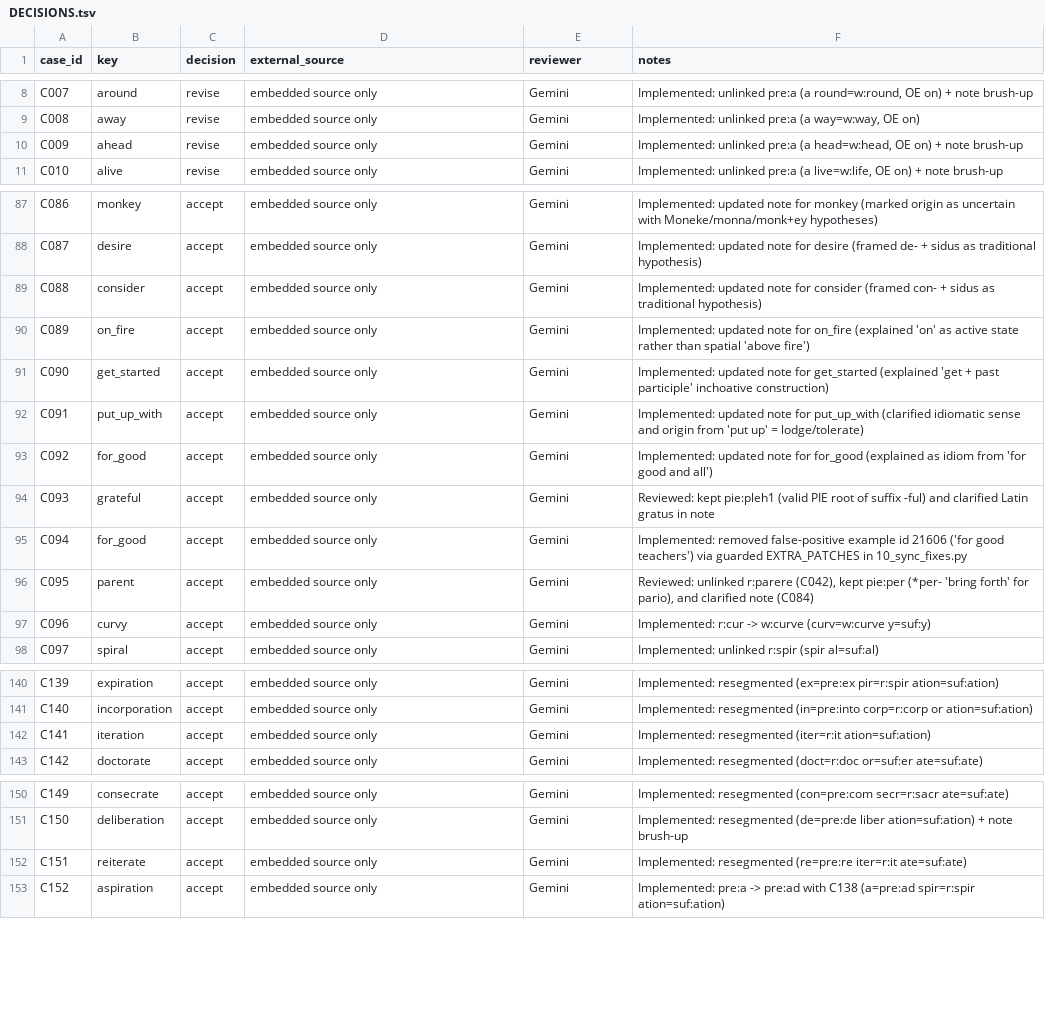
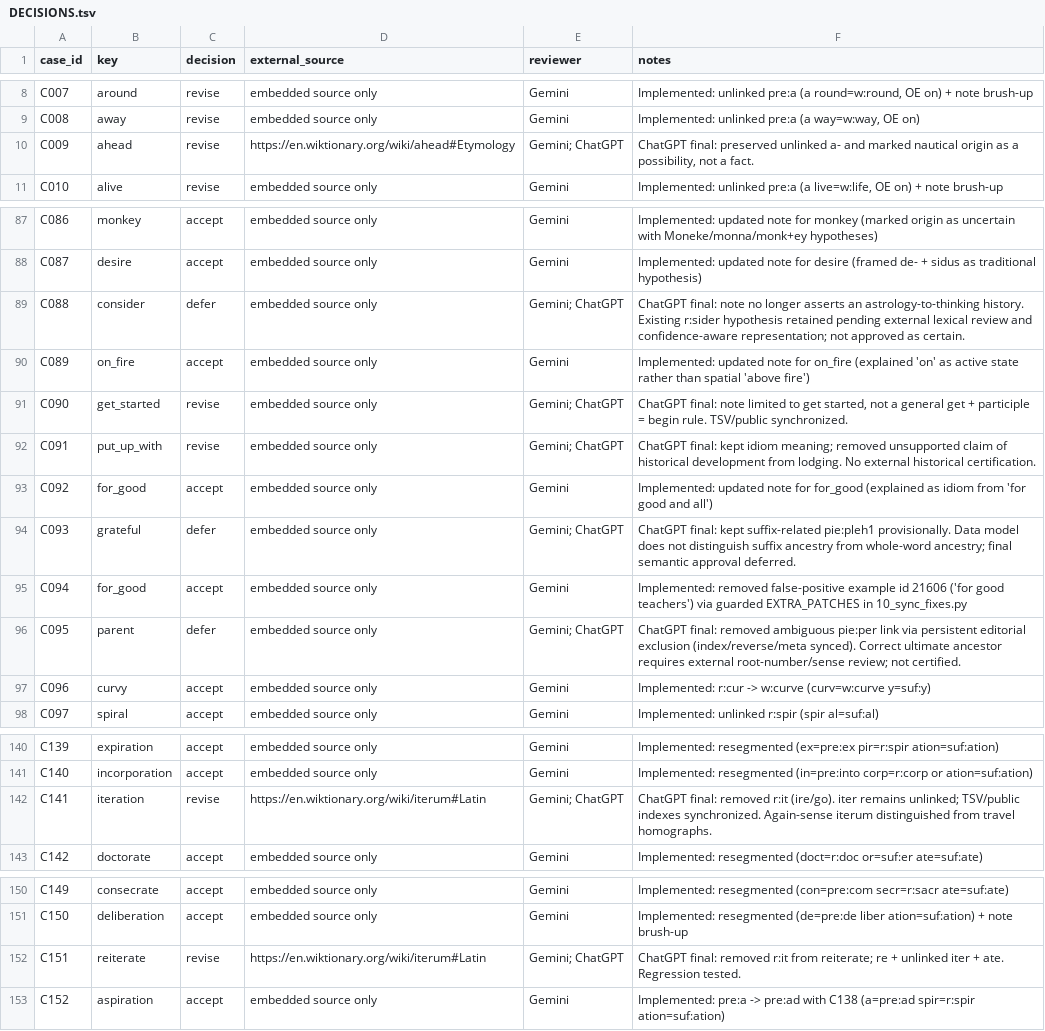
Before and after one commit to MasakiNiwa/Neuron-English-Vocabulary, a TSV file: docs/audit/2026-11-03-resumed/DECISIONS.tsv, drawn as a sheet; only a part is shown, gaps mark what is left out.

Commit message:
fix: resolve final etymology review findings and guard synchronization

```diff
--- a/docs/audit/2026-11-03-resumed/DECISIONS.tsv
+++ b/docs/audit/2026-11-03-resumed/DECISIONS.tsv
@@ -9,3 +9,3 @@
 "C008"	"away"	"revise"	"embedded source only"	"Gemini"	"Implemented: unlinked pre:a (a way=w:way, OE on)"
-"C009"	"ahead"	"revise"	"embedded source only"	"Gemini"	"Implemented: unlinked pre:a (a head=w:head, OE on) + note brush-up"
+"C009"	"ahead"	"revise"	"https://en.wiktionary.org/wiki/ahead#Etymology"	"Gemini; ChatGPT"	"ChatGPT final: preserved unlinked a- and marked nautical origin as a possibility, not a fact."
 "C010"	"alive"	"revise"	"embedded source only"	"Gemini"	"Implemented: unlinked pre:a (a live=w:life, OE on) + note brush-up"
@@ -88,10 +88,10 @@
 "C087"	"desire"	"accept"	"embedded source only"	"Gemini"	"Implemented: updated note for desire (framed de- + sidus as traditional hypothesis)"
-"C088"	"consider"	"accept"	"embedded source only"	"Gemini"	"Implemented: updated note for consider (framed con- + sidus as traditional hypothesis)"
+"C088"	"consider"	"defer"	"embedded source only"	"Gemini; ChatGPT"	"ChatGPT final: note no longer asserts an astrology-to-thinking history. Existing r:sider hypothesis retained pending external lexical review and confidence-aware representation; not approved as certain."
 "C089"	"on_fire"	"accept"	"embedded source only"	"Gemini"	"Implemented: updated note for on_fire (explained 'on' as active state rather than spatial 'above fire')"
-"C090"	"get_started"	"accept"	"embedded source only"	"Gemini"	"Implemented: updated note for get_started (explained 'get + past participle' inchoative construction)"
-"C091"	"put_up_with"	"accept"	"embedded source only"	"Gemini"	"Implemented: updated note for put_up_with (clarified idiomatic sense and origin from 'put up' = lodge/tolerate)"
+"C090"	"get_started"	"revise"	"embedded source only"	"Gemini; ChatGPT"	"ChatGPT final: note limited to get started, not a general get + participle = begin rule. TSV/public synchronized."
+"C091"	"put_up_with"	"revise"	"embedded source only"	"Gemini; ChatGPT"	"ChatGPT final: kept idiom meaning; removed unsupported claim of historical development from lodging. No external historical certification."
 "C092"	"for_good"	"accept"	"embedded source only"	"Gemini"	"Implemented: updated note for for_good (explained as idiom from 'for good and all')"
-"C093"	"grateful"	"accept"	"embedded source only"	"Gemini"	"Reviewed: kept pie:pleh1 (valid PIE root of suffix -ful) and clarified Latin gratus in note"
+"C093"	"grateful"	"defer"	"embedded source only"	"Gemini; ChatGPT"	"ChatGPT final: kept suffix-related pie:pleh1 provisionally. Data model does not distinguish suffix ancestry from whole-word ancestry; final semantic approval deferred."
 "C094"	"for_good"	"accept"	"embedded source only"	"Gemini"	"Implemented: removed false-positive example id 21606 ('for good teachers') via guarded EXTRA_PATCHES in 10_sync_fixes.py"
-"C095"	"parent"	"accept"	"embedded source only"	"Gemini"	"Reviewed: unlinked r:parere (C042), kept pie:per (*per- 'bring forth' for pario), and clarified note (C084)"
+"C095"	"parent"	"defer"	"embedded source only"	"Gemini; ChatGPT"	"ChatGPT final: removed ambiguous pie:per link via persistent editorial exclusion (index/reverse/meta synced). Correct ultimate ancestor requires external root-number/sense review; not certified."
 "C096"	"curvy"	"accept"	"embedded source only"	"Gemini"	"Implemented: r:cur -> w:curve (curv=w:curve y=suf:y)"
@@ -141,3 +141,3 @@
 "C140"	"incorporation"	"accept"	"embedded source only"	"Gemini"	"Implemented: resegmented (in=pre:into corp=r:corp or ation=suf:ation)"
-"C141"	"iteration"	"accept"	"embedded source only"	"Gemini"	"Implemented: resegmented (iter=r:it ation=suf:ation)"
+"C141"	"iteration"	"revise"	"https://en.wiktionary.org/wiki/iterum#Latin"	"Gemini; ChatGPT"	"ChatGPT final: removed r:it (ire/go). iter remains unlinked; TSV/public indexes synchronized. Again-sense iterum distinguished from travel homographs."
 "C142"	"doctorate"	"accept"	"embedded source only"	"Gemini"	"Implemented: resegmented (doct=r:doc or=suf:er ate=suf:ate)"
@@ -151,3 +151,3 @@
 "C150"	"deliberation"	"accept"	"embedded source only"	"Gemini"	"Implemented: resegmented (de=pre:de liber ation=suf:ation) + note brush-up"
-"C151"	"reiterate"	"accept"	"embedded source only"	"Gemini"	"Implemented: resegmented (re=pre:re iter=r:it ate=suf:ate)"
+"C151"	"reiterate"	"revise"	"https://en.wiktionary.org/wiki/iterum#Latin"	"Gemini; ChatGPT"	"ChatGPT final: removed r:it from reiterate; re + unlinked iter + ate. Regression tested."
 "C152"	"aspiration"	"accept"	"embedded source only"	"Gemini"	"Implemented: pre:a -> pre:ad with C138 (a=pre:ad spir=r:spir ation=suf:ation)"
```
Also changed, not shown: data/explanations/011.tsv, data/explanations/013.tsv, 27 other files.
